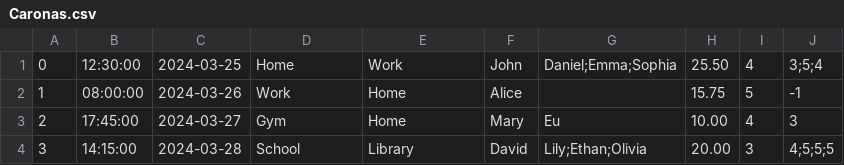
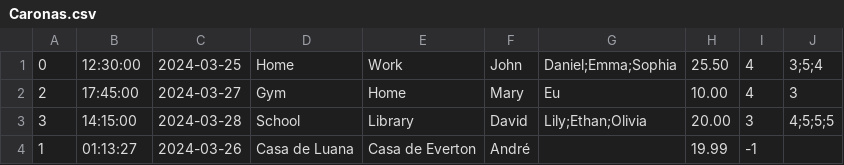
Before and after one commit to CarmelitaBraga/batvolta-hs, a CSV file: database/Caronas.csv, drawn as a sheet.

Commit message:
refactor: feito função para calcular o Id de uma carona sequencialmente

```diff
--- a/database/Caronas.csv
+++ b/database/Caronas.csv
@@ -1,4 +1,4 @@
 0,12:30:00,2024-03-25,Home,Work,John,Daniel;Emma;Sophia,25.50,4,3;5;4
-1,08:00:00,2024-03-26,Work,Home,Alice,"",15.75,5,-1
 2,17:45:00,2024-03-27,Gym,Home,Mary,Eu,10.00,4,3
 3,14:15:00,2024-03-28,School,Library,David,Lily;Ethan;Olivia,20.00,3,4;5;5;5
+1,01:13:27,2024-03-26,Casa de Luana,Casa de Everton,André,,19.99,-1,
```
Also changed, not shown: 2 other files.
